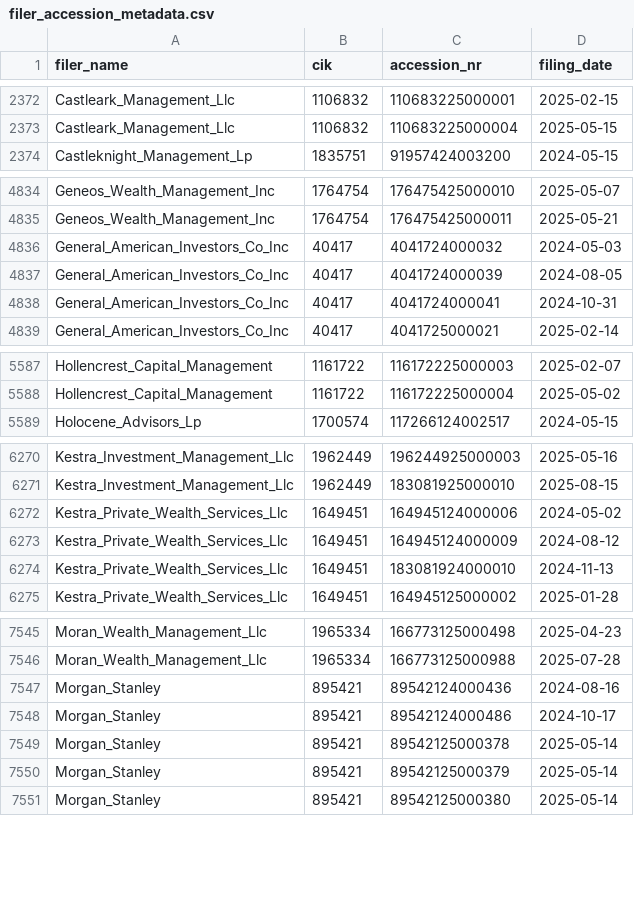
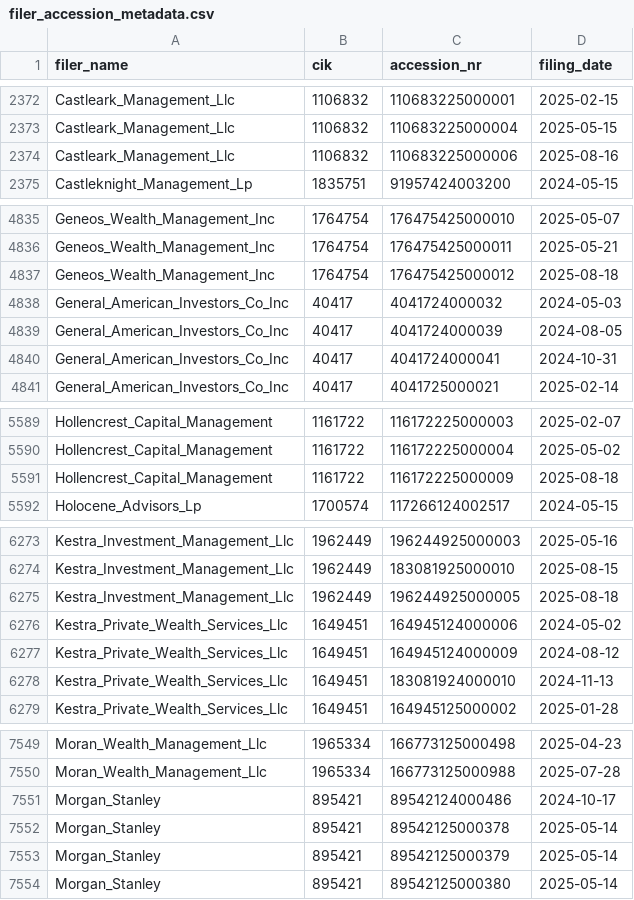
Before and after one commit to andreiCiocirlan/quarterly_holdings, a CSV file: data/sources/filer_accession_metadata.csv, drawn as a sheet; only a part is shown, gaps mark what is left out; removed rows and columns are numbered as before the commit, all else as after; the diff covers the shown part only; the diff names each change by its address in the sheet, - before the commit and + after, or states it on an @@ line.

Commit message:
updates q2

```diff
--- a/data/sources/filer_accession_metadata.csv
+++ b/data/sources/filer_accession_metadata.csv
+row 2374: Castleark_Management_Llc | 1106832 | 110683225000006 | 2025-08-16
+row 4837: Geneos_Wealth_Management_Inc | 1764754 | 176475425000012 | 2025-08-18
+row 5591: Hollencrest_Capital_Management | 1161722 | 116172225000009 | 2025-08-18
+row 6275: Kestra_Investment_Management_Llc | 1962449 | 196244925000005 | 2025-08-18
-row 7547: Morgan_Stanley | 895421 | 89542124000436 | 2024-08-16
```
Also changed, not shown: 3 added rows and 11 edited cells elsewhere in this file.
